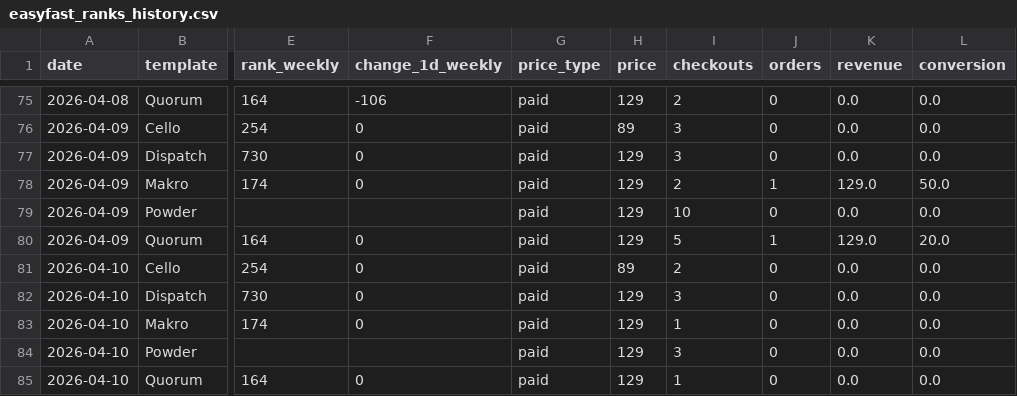
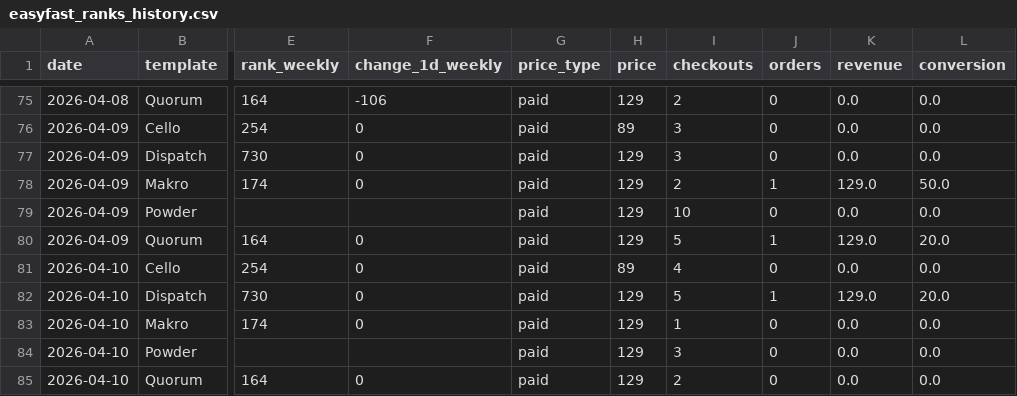
Before and after one commit to stfnco/easyfast-analytics, a CSV file: easyfast_ranks_history.csv, drawn as a sheet; only a part is shown, gaps mark what is left out; the diff names each change by its address in the sheet, - before the commit and + after, or states it on an @@ line.

```diff
--- a/easyfast_ranks_history.csv
+++ b/easyfast_ranks_history.csv
-I81 (checkouts): 2
+I81 (checkouts): 4
-I82 (checkouts): 3
+I82 (checkouts): 5
-J82 (orders): 0
+J82 (orders): 1
-K82 (revenue): 0.0
+K82 (revenue): 129.0
-L82 (conversion): 0.0
+L82 (conversion): 20.0
-I85 (checkouts): 1
+I85 (checkouts): 2
```
